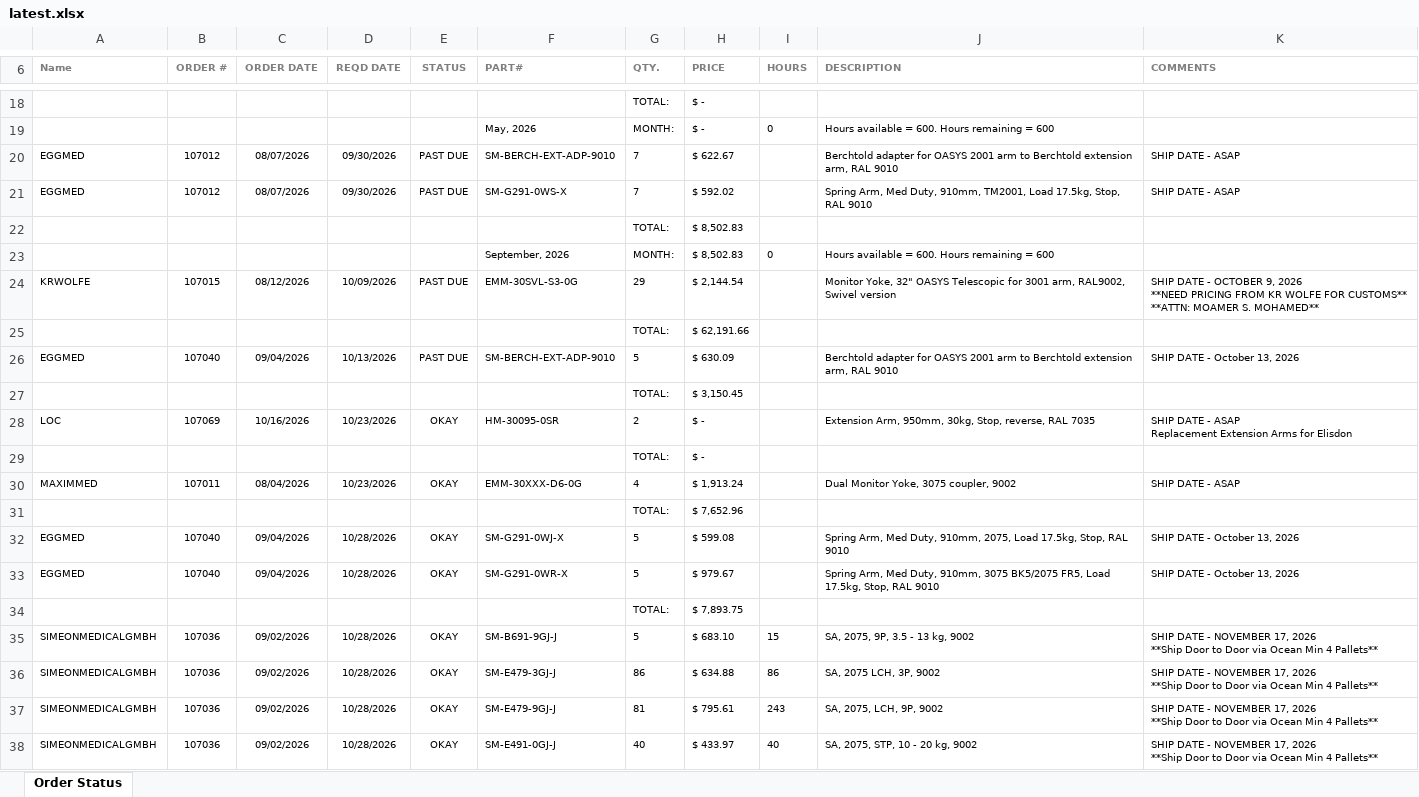
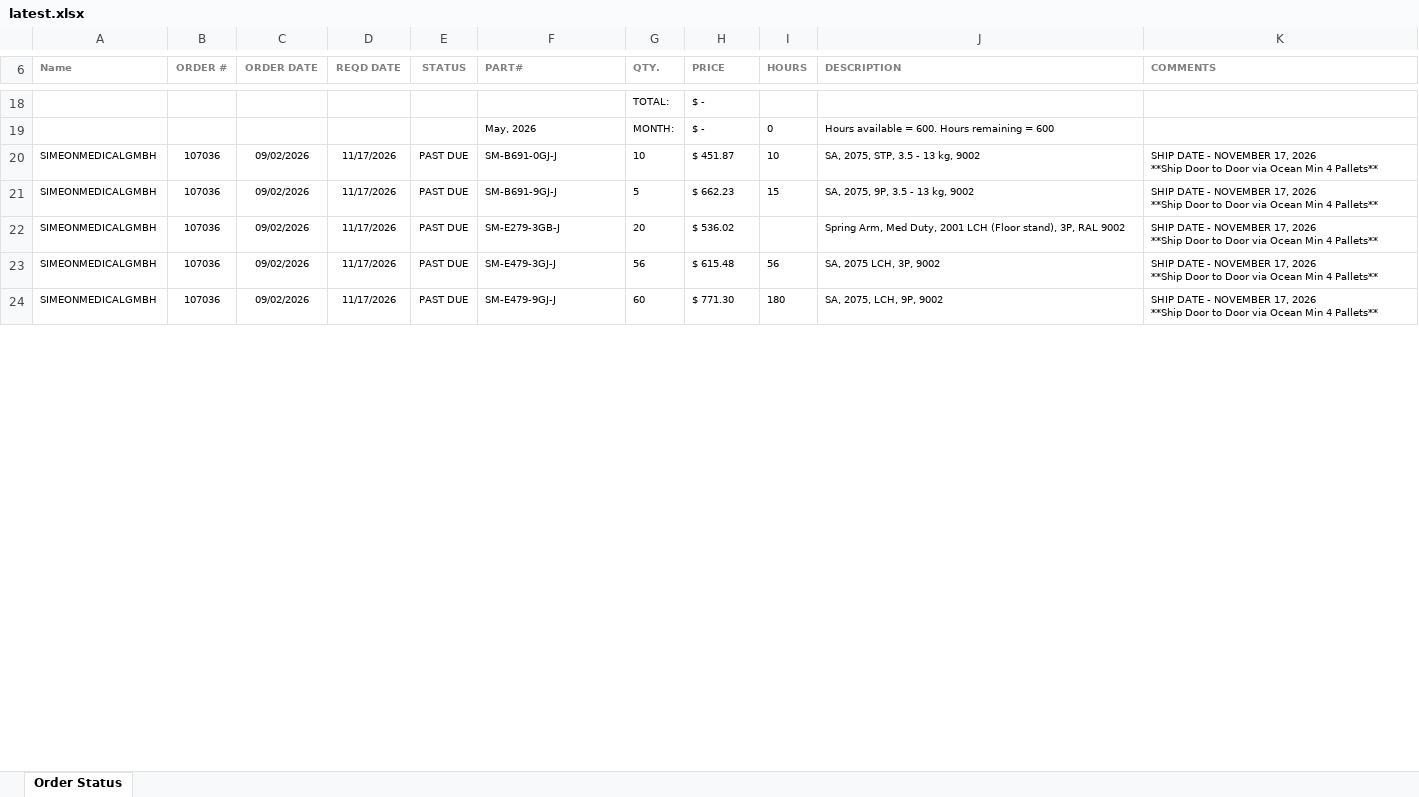
Before and after one commit to patrickaguilera/production-display, an Excel workbook: data/latest.xlsx, sheet Order Status, drawn as a sheet; only a part is shown, gaps mark what is left out; values as stored, in another font and other column widths than the file's, no borders; charts and pictures and conditional formats not drawn; removed rows and columns are numbered as before the commit, all else as after; ↵ is a line break in a cell; the diff covers the shown part only; the diff names each change by its address in the sheet, - before the commit and + after, or states it on an @@ line.

Commit message:
Add files via upload

```diff
--- a/data/latest.xlsx (sheet Order Status)
+++ b/data/latest.xlsx (sheet Order Status)
-row 20: EGGMED | 107012 | 08/07/2026 | 09/30/2026 | PAST DUE | SM-BERCH-EXT-ADP-9010 | 7 | $ 622.67 |  | Berchtold adapter for OASYS 2001 arm to Berchtold extension arm, RAL 9010 | SHIP DATE - ASAP
-row 21: EGGMED | 107012 | 08/07/2026 | 09/30/2026 | PAST DUE | SM-G291-0WS-X | 7 | $ 592.02 |  | Spring Arm, Med Duty, 910mm, TM2001, Load 17.5kg, Stop, RAL 9010 | SHIP DATE - ASAP
-row 22:  |  |  |  |  |  | TOTAL: | $ 8,502.83
-row 23:  |  |  |  |  | September, 2026 | MONTH: | $ 8,502.83 | 0 | Hours available = 600. Hours remaining = 600
-row 24: KRWOLFE | 107015 | 08/12/2026 | 10/09/2026 | PAST DUE | EMM-30SVL-S3-0G | 29 | $ 2,144.54 |  | Monitor Yoke, 32" OASYS Telescopic for 3001 arm, RAL9002, Swivel version | SHIP DATE - OCTOBER 9, 2026 ↵ **NEED PRICING FROM KR WOLFE FOR CUSTOMS** ↵ **ATTN: MOAMER S. MOHAMED**
-row 25:  |  |  |  |  |  | TOTAL: | $ 62,191.66
-row 26: EGGMED | 107040 | 09/04/2026 | 10/13/2026 | PAST DUE | SM-BERCH-EXT-ADP-9010 | 5 | $ 630.09 |  | Berchtold adapter for OASYS 2001 arm to Berchtold extension arm, RAL 9010 | SHIP DATE - October 13, 2026
-row 27:  |  |  |  |  |  | TOTAL: | $ 3,150.45
-row 28: LOC | 107069 | 10/16/2026 | 10/23/2026 | OKAY | HM-30095-0SR | 2 | $ - |  | Extension Arm, 950mm, 30kg, Stop, reverse, RAL 7035 | SHIP DATE - ASAP ↵ Replacement Extension Arms for Elisdon
-row 29:  |  |  |  |  |  | TOTAL: | $ -
-row 30: MAXIMMED | 107011 | 08/04/2026 | 10/23/2026 | OKAY | EMM-30XXX-D6-0G | 4 | $ 1,913.24 |  | Dual Monitor Yoke, 3075 coupler, 9002 | SHIP DATE - ASAP
-row 31:  |  |  |  |  |  | TOTAL: | $ 7,652.96
-row 32: EGGMED | 107040 | 09/04/2026 | 10/28/2026 | OKAY | SM-G291-0WJ-X | 5 | $ 599.08 |  | Spring Arm, Med Duty, 910mm, 2075, Load 17.5kg, Stop, RAL 9010 | SHIP DATE - October 13, 2026
-row 33: EGGMED | 107040 | 09/04/2026 | 10/28/2026 | OKAY | SM-G291-0WR-X | 5 | $ 979.67 |  | Spring Arm, Med Duty, 910mm, 3075 BK5/2075 FR5, Load 17.5kg, Stop, RAL 9010 | SHIP DATE - October 13, 2026
-row 34:  |  |  |  |  |  | TOTAL: | $ 7,893.75
+row 20: SIMEONMEDICALGMBH | 107036 | 09/02/2026 | 11/17/2026 | PAST DUE | SM-B691-0GJ-J | 10 | $ 451.87 | 10 | SA, 2075, STP, 3.5 - 13 kg, 9002 | SHIP DATE - NOVEMBER 17, 2026 ↵ **Ship Door to Door via Ocean Min 4 Pallets**
-D21 (REQD DATE): 10/28/2026
+D21 (REQD DATE): 11/17/2026
-E21 (STATUS): OKAY
+E21 (STATUS): PAST DUE
-H21 (PRICE): $ 683.10
+H21 (PRICE): $ 662.23
+row 22: SIMEONMEDICALGMBH | 107036 | 09/02/2026 | 11/17/2026 | PAST DUE | SM-E279-3GB-J | 20 | $ 536.02 |  | Spring Arm, Med Duty, 2001 LCH (Floor stand), 3P, RAL 9002 | SHIP DATE - NOVEMBER 17, 2026 ↵ **Ship Door to Door via Ocean Min 4 Pallets**
-D23:D24 (REQD DATE): 10/28/2026
+D23:D24 (REQD DATE): 11/17/2026
-E23:E24 (STATUS): OKAY
+E23:E24 (STATUS): PAST DUE
-G23 (QTY.): 86
+G23 (QTY.): 56
-H23 (PRICE): $ 634.88
+H23 (PRICE): $ 615.48
-I23 (HOURS): 86
+I23 (HOURS): 56
-G24 (QTY.): 81
+G24 (QTY.): 60
-H24 (PRICE): $ 795.61
+H24 (PRICE): $ 771.30
-I24 (HOURS): 243
+I24 (HOURS): 180
-row 38: SIMEONMEDICALGMBH | 107036 | 09/02/2026 | 10/28/2026 | OKAY | SM-E491-0GJ-J | 40 | $ 433.97 | 40 | SA, 2075, STP, 10 - 20 kg, 9002 | SHIP DATE - NOVEMBER 17, 2026 ↵ **Ship Door to Door via Ocean Min 4 Pallets**
```
Also changed, not shown: 119 added rows, 38 removed rows and 99 edited cells elsewhere in this sheet.
